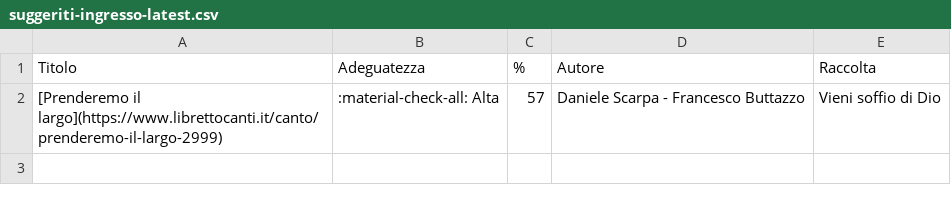
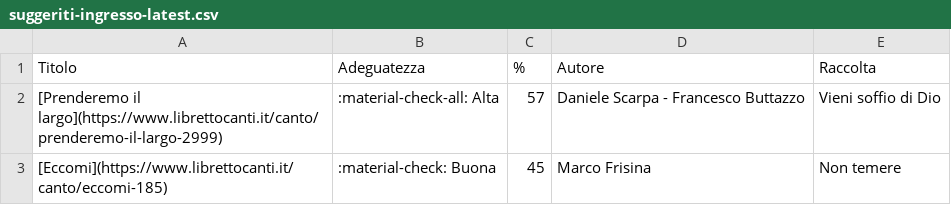
Before and after one commit to dennisangemi/hildegard, a CSV file: data/suggeriti-ingresso-latest.csv, drawn as a sheet.

```diff
--- a/data/suggeriti-ingresso-latest.csv
+++ b/data/suggeriti-ingresso-latest.csv
@@ -2 +2,2 @@ Titolo,Adeguatezza,%,Autore,Raccolta
 [Prenderemo il largo](https://www.librettocanti.it/canto/prenderemo-il-largo-2999),:material-check-all: Alta,57,Daniele Scarpa - Francesco Buttazzo,Vieni soffio di Dio
+[Eccomi](https://www.librettocanti.it/canto/eccomi-185),:material-check: Buona,45,Marco Frisina ,Non temere
```
Also changed, not shown: data/manually_selected.csv, data/suggerimenti-20250209.csv, 12 other files.
